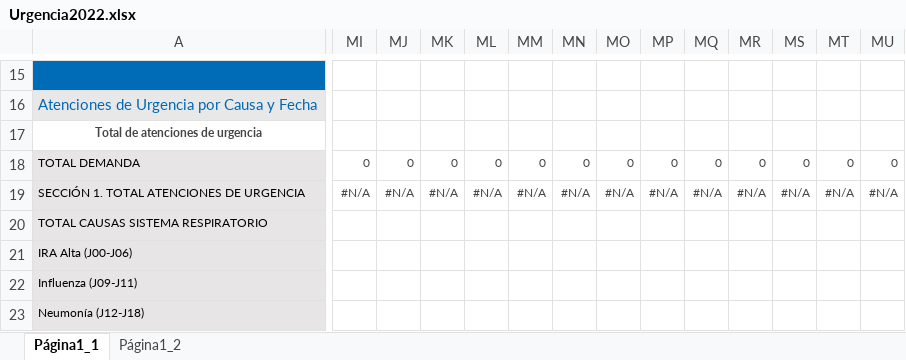
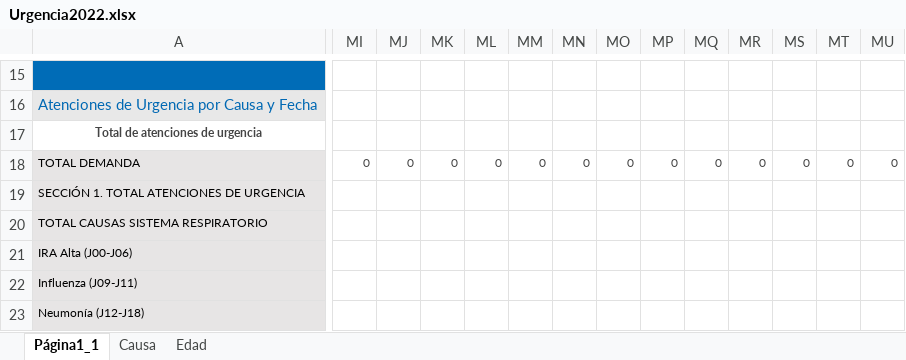
Before and after one commit to AnastasiaRebolledo/repositorio-de-prueba, an Excel workbook: Prueba/Urgencia2022.xlsx, sheet Página1_1, drawn as a sheet; only a part is shown, gaps mark what is left out; values as stored, in another font and other column widths than the file's, no borders; charts and pictures not drawn; the diff covers the shown part only; the diff names each change by its address in the sheet, - before the commit and + after, or states it on an @@ line.

```diff
--- a/Prueba/Urgencia2022.xlsx (sheet Página1_1)
+++ b/Prueba/Urgencia2022.xlsx (sheet Página1_1)
-sheet tab: Página1_2
+sheet tab: Causa
+sheet tab: Edad
-MI19: #N/A
+MI19: (empty)
-MJ19: #N/A
+MJ19: (empty)
-MK19: #N/A
+MK19: (empty)
-ML19: #N/A
+ML19: (empty)
-MM19: #N/A
+MM19: (empty)
-MN19: #N/A
+MN19: (empty)
-MO19: #N/A
+MO19: (empty)
-MP19: #N/A
+MP19: (empty)
-MQ19: #N/A
+MQ19: (empty)
-MR19: #N/A
+MR19: (empty)
-MS19: #N/A
+MS19: (empty)
-MT19: #N/A
+MT19: (empty)
-MU19: #N/A
+MU19: (empty)
```
Also changed, not shown: 8 edited cells elsewhere in this sheet, sheet Causa, Prueba/Urgencia2019.xlsx, Prueba/Urgencia2020.xlsx, 4 other files.
